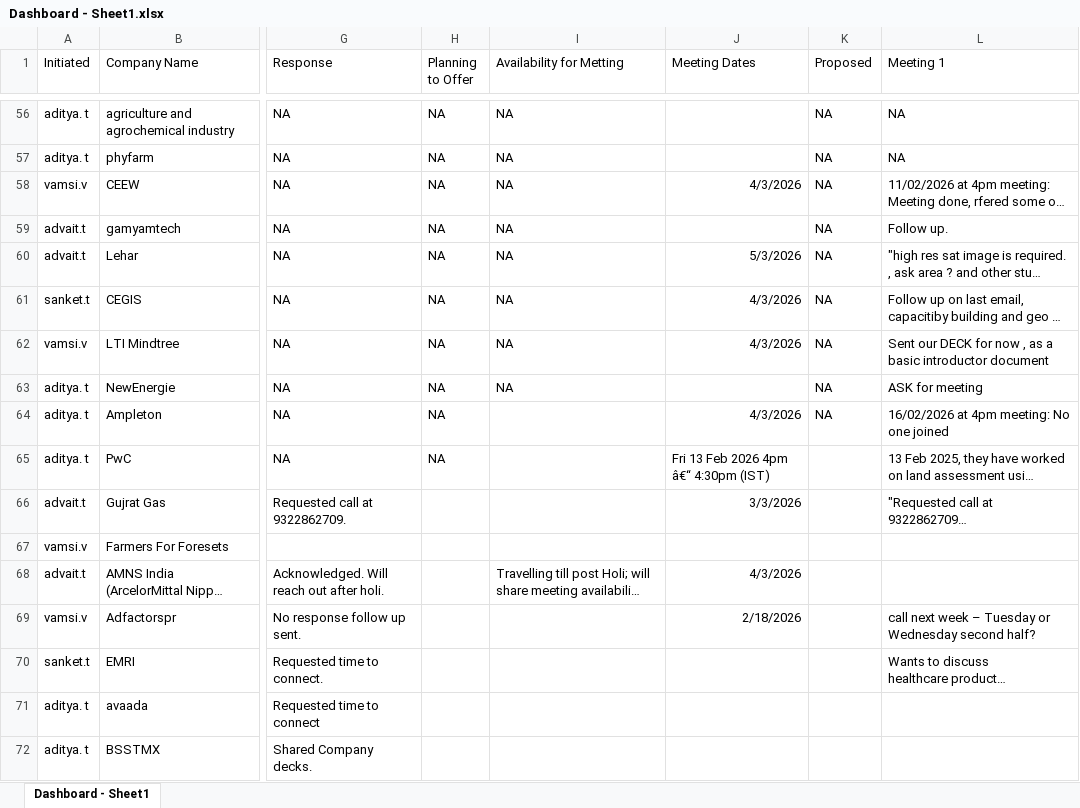
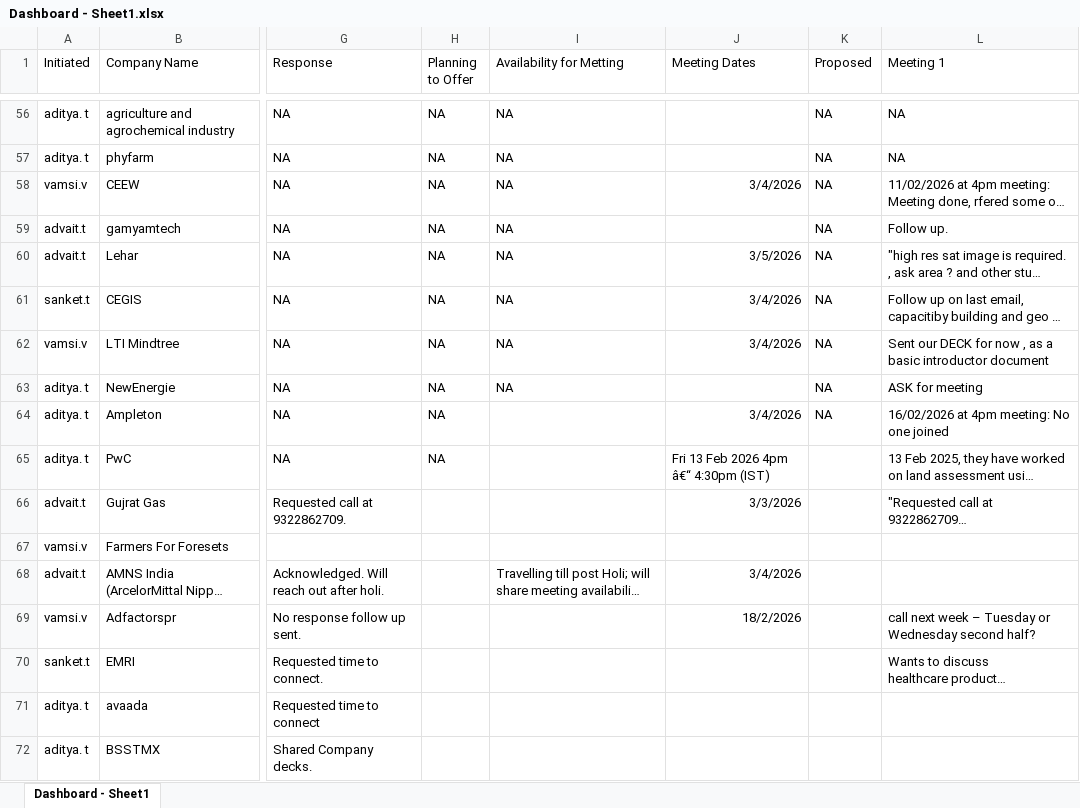
Before and after one commit to shre786/Dashboard, an Excel workbook: backend/dashboard/Dashboard - Sheet1.xlsx, sheet Dashboard - Sheet1, drawn as a sheet; only a part is shown, gaps mark what is left out; long unchanged cells end in …; values as stored, in another font and other column widths than the file's, no borders; charts and pictures not drawn; the diff covers the shown part only; the diff names each change by its address in the sheet, - before the commit and + after, or states it on an @@ line.

```diff
--- a/backend/dashboard/Dashboard - Sheet1.xlsx (sheet Dashboard - Sheet1)
+++ b/backend/dashboard/Dashboard - Sheet1.xlsx (sheet Dashboard - Sheet1)
-J58 (Meeting Dates): 4/3/2026
+J58 (Meeting Dates): 3/4/2026
-J60 (Meeting Dates): 5/3/2026
+J60 (Meeting Dates): 3/5/2026
-J61:J62 (Meeting Dates): 4/3/2026
+J61:J62 (Meeting Dates): 3/4/2026
-J64 (Meeting Dates): 4/3/2026
+J64 (Meeting Dates): 3/4/2026
-J68 (Meeting Dates): 4/3/2026
+J68 (Meeting Dates): 3/4/2026
-J69 (Meeting Dates): 2/18/2026
+J69 (Meeting Dates): 18/2/2026
```
Also changed, not shown: 37 edited cells elsewhere in this sheet, charts or pictures, 12 other files.
